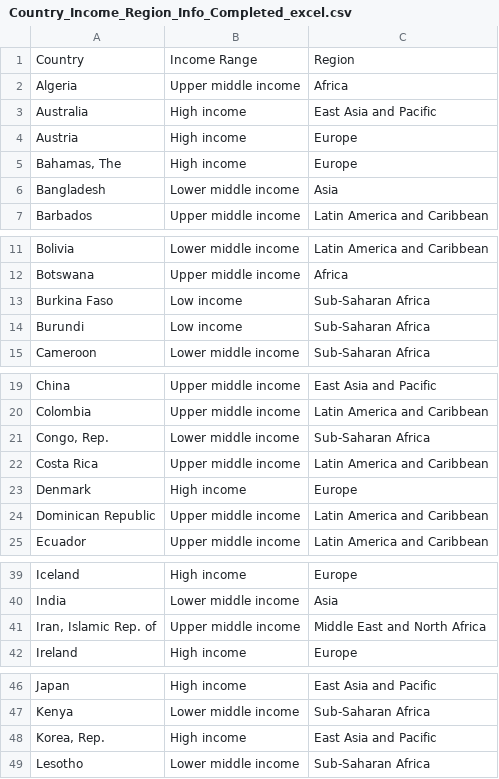
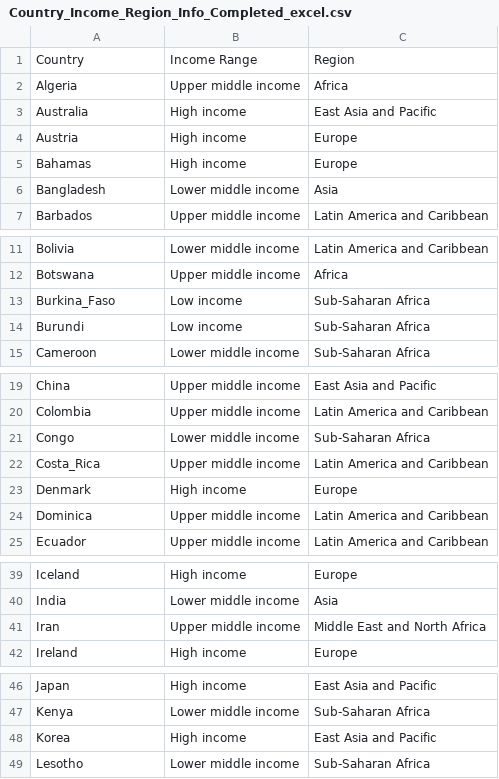
Before and after one commit to hameddavodi/Thesis--FDA, a CSV file: Country_Income_Region_Info_Completed_excel.csv, drawn as a sheet; only a part is shown, gaps mark what is left out; the diff covers the shown part only.

```diff
--- a/Country_Income_Region_Info_Completed_excel.csv
+++ b/Country_Income_Region_Info_Completed_excel.csv
@@ -4,3 +4,3 @@ Australia,High income,East Asia and Pacific
 Austria,High income,Europe
-"Bahamas, The",High income,Europe
+Bahamas,High income,Europe
 Bangladesh,Lower middle income,Asia
@@ -12,3 +12,3 @@ Bolivia,Lower middle income,Latin America and Caribbean
 Botswana,Upper middle income,Africa
-Burkina Faso,Low income,Sub-Saharan Africa
+Burkina_Faso,Low income,Sub-Saharan Africa
 Burundi,Low income,Sub-Saharan Africa
@@ -20,6 +20,6 @@ China,Upper middle income,East Asia and Pacific
 Colombia,Upper middle income,Latin America and Caribbean
-"Congo, Rep.",Lower middle income,Sub-Saharan Africa
-Costa Rica,Upper middle income,Latin America and Caribbean
+Congo,Lower middle income,Sub-Saharan Africa
+Costa_Rica,Upper middle income,Latin America and Caribbean
 Denmark,High income,Europe
-Dominican Republic,Upper middle income,Latin America and Caribbean
+Dominica,Upper middle income,Latin America and Caribbean
 Ecuador,Upper middle income,Latin America and Caribbean
@@ -40,3 +40,3 @@ Iceland,High income,Europe
 India,Lower middle income,Asia
-"Iran, Islamic Rep. of",Upper middle income,Middle East and North Africa
+Iran,Upper middle income,Middle East and North Africa
 Ireland,High income,Europe
@@ -47,3 +47,3 @@ Japan,High income,East Asia and Pacific
 Kenya,Lower middle income,Sub-Saharan Africa
-"Korea, Rep.",High income,East Asia and Pacific
+Korea,High income,East Asia and Pacific
 Lesotho,Lower middle income,Sub-Saharan Africa
```
Also changed, not shown: 12 edited cells elsewhere in this file, FDI r.csv, GDP g.csv, 3 other files.
